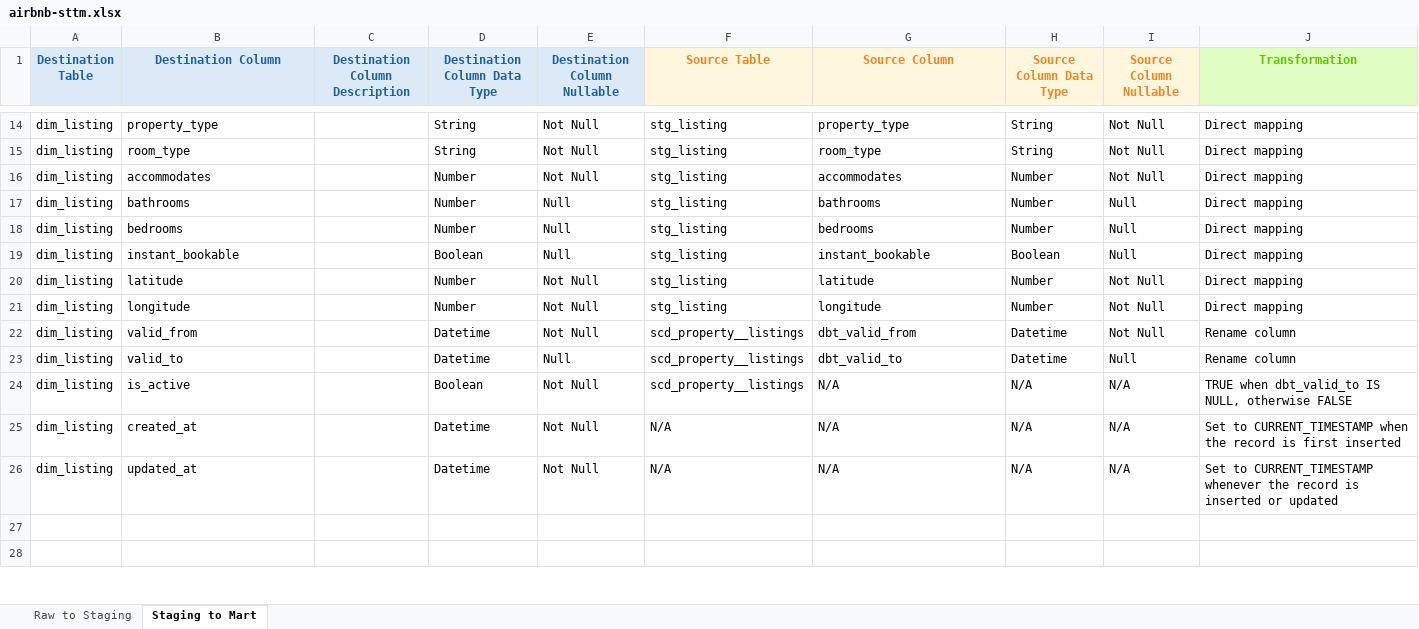
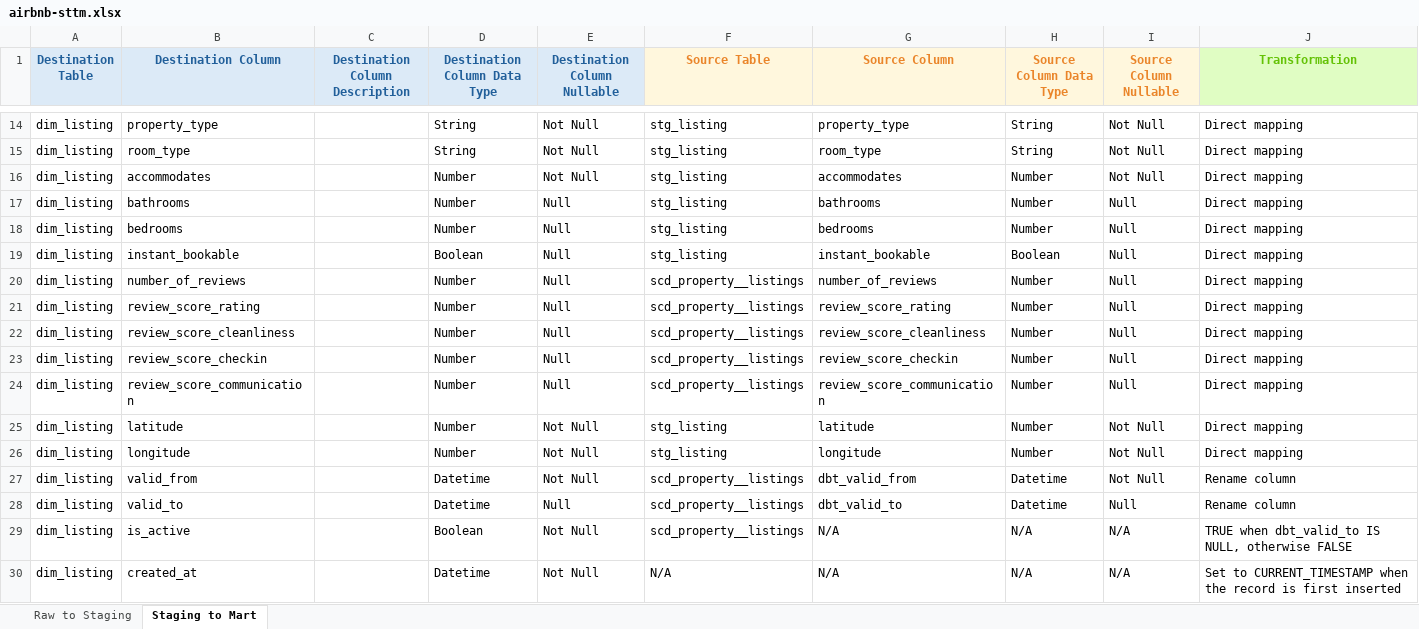
Before and after one commit to SaharLatifi/dbt-airbnb-project, an Excel workbook: docs/airbnb-sttm.xlsx, sheet Staging to Mart, drawn as a sheet; only a part is shown, gaps mark what is left out; the shorter side is filled out with more unchanged rows; values as stored, in another font and other column widths than the file's, no borders; the diff names each change by its address in the sheet, - before the commit and + after, or states it on an @@ line.

Commit message:
feat: add all rating related columns to stg_listings and downstream

```diff
--- a/docs/airbnb-sttm.xlsx (sheet Staging to Mart)
+++ b/docs/airbnb-sttm.xlsx (sheet Staging to Mart)
+row 20: dim_listing | number_of_reviews |  | Number | Null | scd_property__listings | number_of_reviews | Number | Null | Direct mapping
+row 21: dim_listing | review_score_rating |  | Number | Null | scd_property__listings | review_score_rating | Number | Null | Direct mapping
+row 22: dim_listing | review_score_cleanliness |  | Number | Null | scd_property__listings | review_score_cleanliness | Number | Null | Direct mapping
+row 23: dim_listing | review_score_checkin |  | Number | Null | scd_property__listings | review_score_checkin | Number | Null | Direct mapping
+row 24: dim_listing | review_score_communication |  | Number | Null | scd_property__listings | review_score_communication | Number | Null | Direct mapping
```
Also changed, not shown: sheet Raw to Staging, 7 other files.
